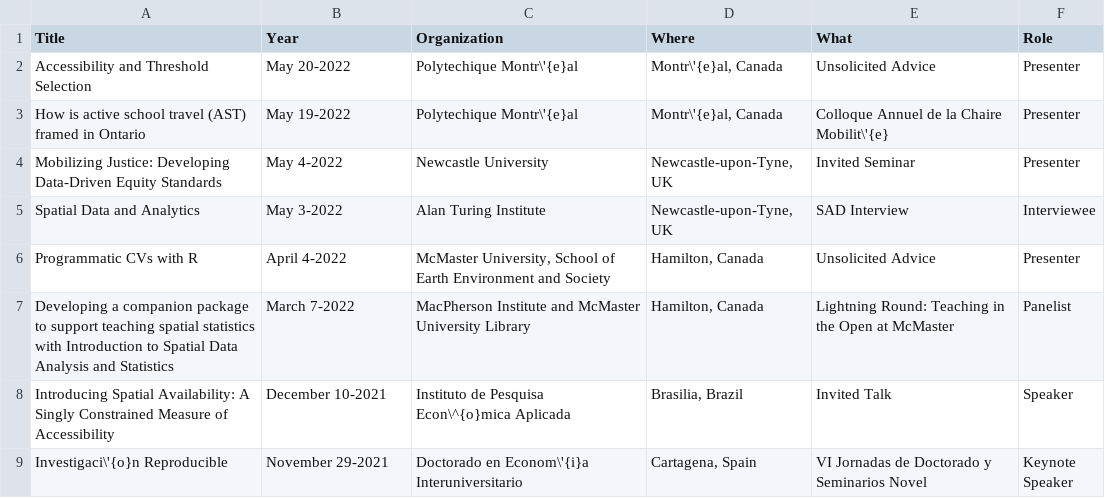
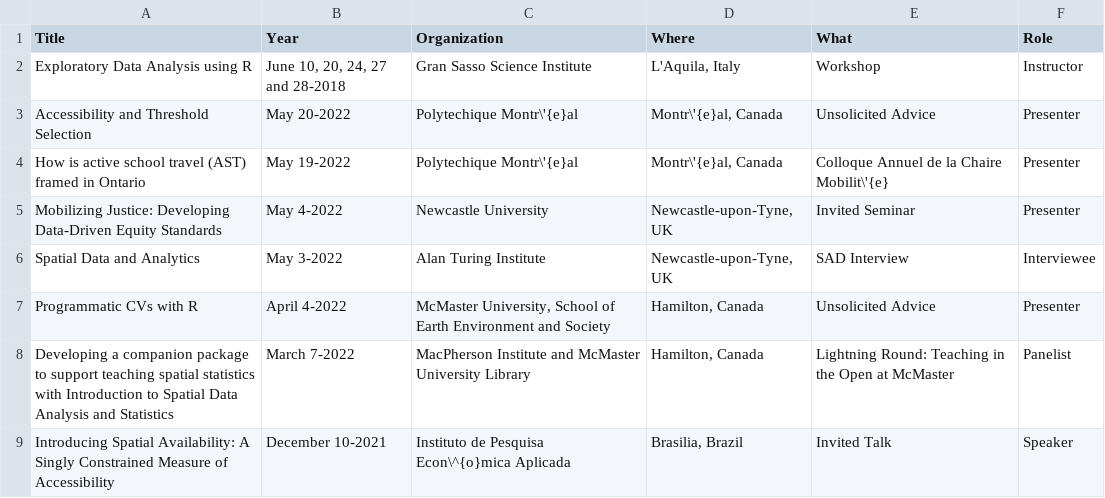
Before and after one commit to paezha/Official-CV, a CSV file: assets/talks.csv, drawn as a sheet; only a part is shown; the shorter side is filled out with more unchanged rows.

```diff
--- a/assets/talks.csv
+++ b/assets/talks.csv
@@ -1,2 +1,3 @@
 Title,Year,Organization,Where,What,Role
+Exploratory Data Analysis using R,"June 10, 20, 24, 27 and 28-2018",Gran Sasso Science Institute,"L'Aquila, Italy",Workshop,Instructor
 Accessibility and Threshold Selection,May 20-2022,Polytechique Montr\'{e}al,"Montr\'{e}al, Canada",Unsolicited Advice,Presenter
```
Also changed, not shown: 5 other files.
